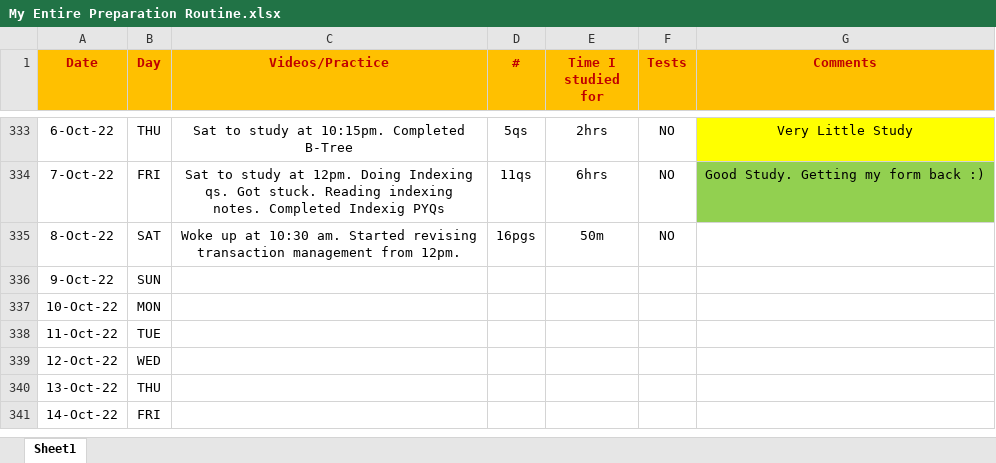
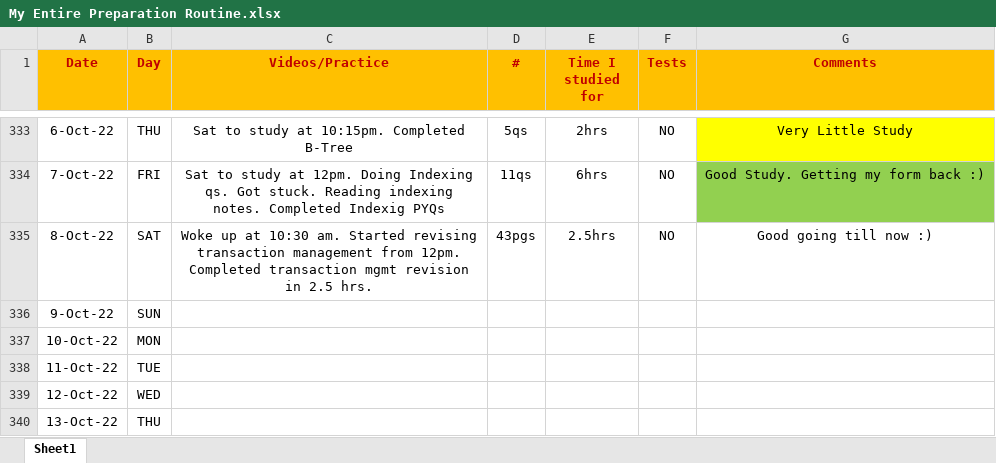
Before and after one commit to Abhrajyoti00/Abhrajyoti00-GATE_2022_2023, an Excel workbook: My Entire Preparation Routine.xlsx, sheet Sheet1, drawn as a sheet; only a part is shown, gaps mark what is left out; the shorter side is filled out with more unchanged rows; values as stored, in another font and other column widths than the file's, no borders; conditional formats not drawn; the diff names each change by its address in the sheet, - before the commit and + after, or states it on an @@ line.

Commit message:
Completed Trancn mgmt revision

```diff
--- a/My Entire Preparation Routine.xlsx (sheet Sheet1)
+++ b/My Entire Preparation Routine.xlsx (sheet Sheet1)
-C335 (Videos/Practice): …from 12pm.
+C335 (Videos/Practice): …from 12pm. Completed transaction mgmt revision in 2.5 hrs.
-D335 (#): 16pgs
+D335 (#): 43pgs
-E335 (Time I studied for): 50m
+E335 (Time I studied for): 2.5hrs
-G335 (Comments): (empty)
+G335 (Comments): Good going till now :)
```
